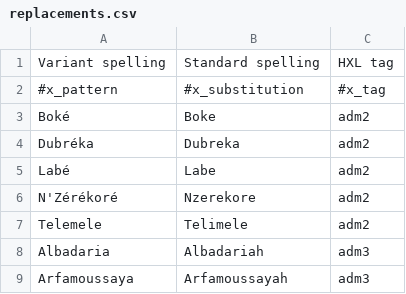
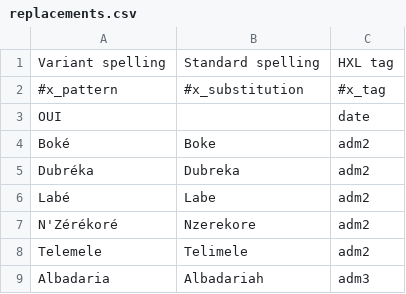
Before and after one commit to OCHA-DAP/guinea-ipc, a CSV file: Inputs/replacements.csv, drawn as a sheet; only a part is shown; the shorter side is filled out with more unchanged rows.

```diff
--- a/Inputs/replacements.csv
+++ b/Inputs/replacements.csv
@@ -2,2 +2,3 @@ Variant spelling,Standard spelling,HXL tag
 #x_pattern,#x_substitution,#x_tag
+OUI,,date
 Boké,Boke,adm2
```
Also changed, not shown: 5 other files.
